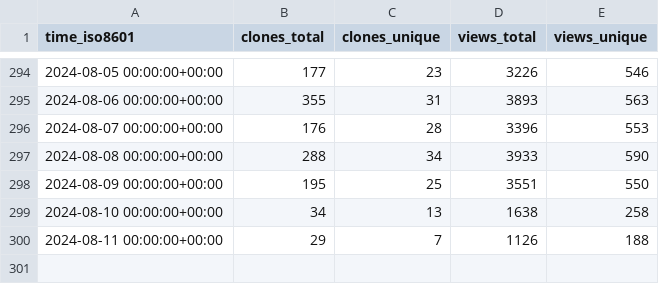
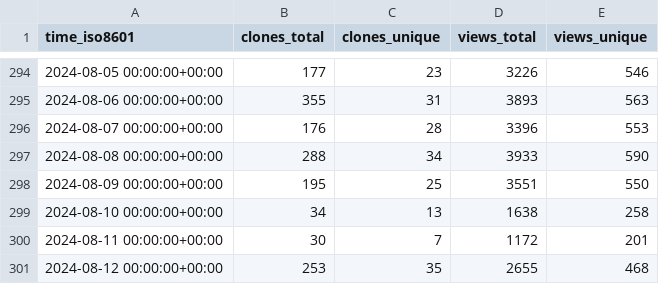
Before and after one commit to sbalandi/openvino_notebooks, a CSV file: openvinotoolkit/openvino_notebooks/ghrs-data/views_clones_aggregate.csv, drawn as a sheet; only a part is shown, gaps mark what is left out.

```diff
--- a/openvinotoolkit/openvino_notebooks/ghrs-data/views_clones_aggregate.csv
+++ b/openvinotoolkit/openvino_notebooks/ghrs-data/views_clones_aggregate.csv
@@ -299,2 +299,3 @@ time_iso8601,clones_total,clones_unique,views_total,views_unique
 2024-08-10 00:00:00+00:00,34,13,1638,258
-2024-08-11 00:00:00+00:00,29,7,1126,188
+2024-08-11 00:00:00+00:00,30,7,1172,201
+2024-08-12 00:00:00+00:00,253,35,2655,468
```
Also changed, not shown: 1 other file.
